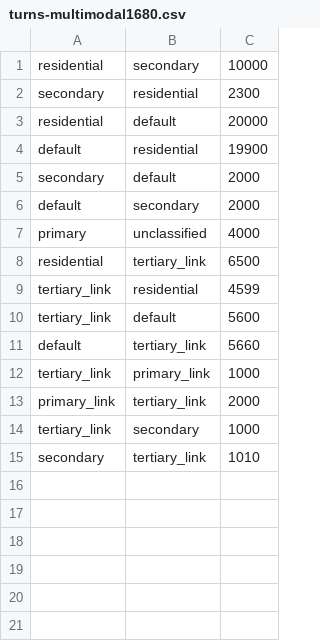
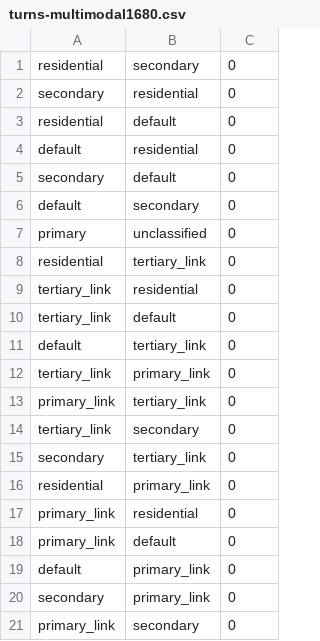
Before and after one commit to campop/travelintimes, a CSV file: configuration/turns/turns-multimodal1680.csv, drawn as a sheet.

Commit message:
Reset turns values to zero

```diff
--- a/configuration/turns/turns-multimodal1680.csv
+++ b/configuration/turns/turns-multimodal1680.csv
@@ -1,15 +1,21 @@
-residential,secondary,10000
-secondary,residential,2300
-residential,default,20000
-default,residential,19900
-secondary,default,2000
-default,secondary,2000
-primary,unclassified,4000
-residential,tertiary_link,6500
-tertiary_link,residential,4599
-tertiary_link,default,5600
-default,tertiary_link,5660
-tertiary_link,primary_link,1000
-primary_link,tertiary_link,2000
-tertiary_link,secondary,1000
-secondary,tertiary_link,1010
+residential,secondary,0
+secondary,residential,0
+residential,default,0
+default,residential,0
+secondary,default,0
+default,secondary,0
+primary,unclassified,0
+residential,tertiary_link,0
+tertiary_link,residential,0
+tertiary_link,default,0
+default,tertiary_link,0
+tertiary_link,primary_link,0
+primary_link,tertiary_link,0
+tertiary_link,secondary,0
+secondary,tertiary_link,0
+residential,primary_link,0
+primary_link,residential,0
+primary_link,default,0
+default,primary_link,0
+secondary,primary_link,0
+primary_link,secondary,0
```
